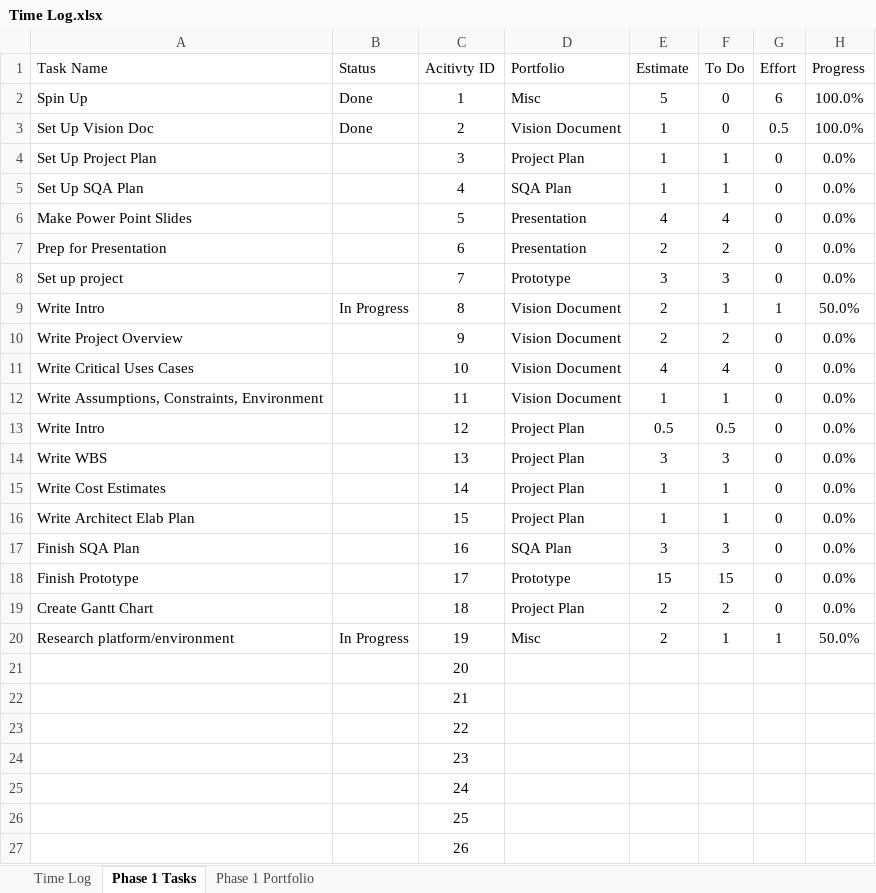
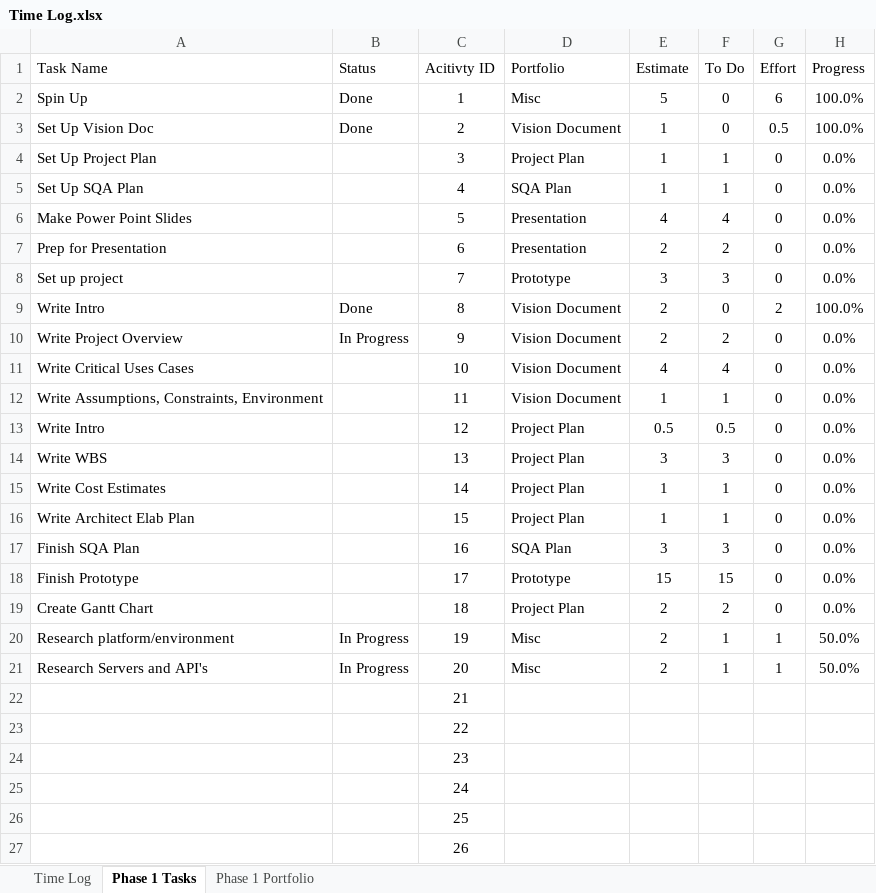
Before and after one commit to ttmarshall12/KSUMSE, an Excel workbook: Time Log.xlsx, sheet Phase 1 Tasks, drawn as a sheet; only a part is shown; values as stored, in another font and other column widths than the file's, no borders; the diff names each change by its address in the sheet, - before the commit and + after, or states it on an @@ line.

```diff
--- a/Time Log.xlsx (sheet Phase 1 Tasks)
+++ b/Time Log.xlsx (sheet Phase 1 Tasks)
-B9 (Status): In Progress
+B9 (Status): Done
-F9 (To Do): 1
+F9 (To Do): 0
-G9 (Effort): 1
+G9 (Effort): 2
-H9 (Progress): 50.0%
+H9 (Progress): 100.0%
-B10 (Status): (empty)
+B10 (Status): In Progress
-A21 (Task Name): (empty)
+A21 (Task Name): Research Servers and API's
-B21 (Status): (empty)
+B21 (Status): In Progress
-D21 (Portfolio): (empty)
+D21 (Portfolio): Misc
-E21 (Estimate): (empty)
+E21 (Estimate): 2
-F21 (To Do): (empty)
+F21 (To Do): 1
-G21 (Effort): (empty)
+G21 (Effort): 1
-H21 (Progress): (empty)
+H21 (Progress): 50.0%
```
Also changed, not shown: sheet Phase 1 Portfolio, sheet Time Log, 1 other file.
